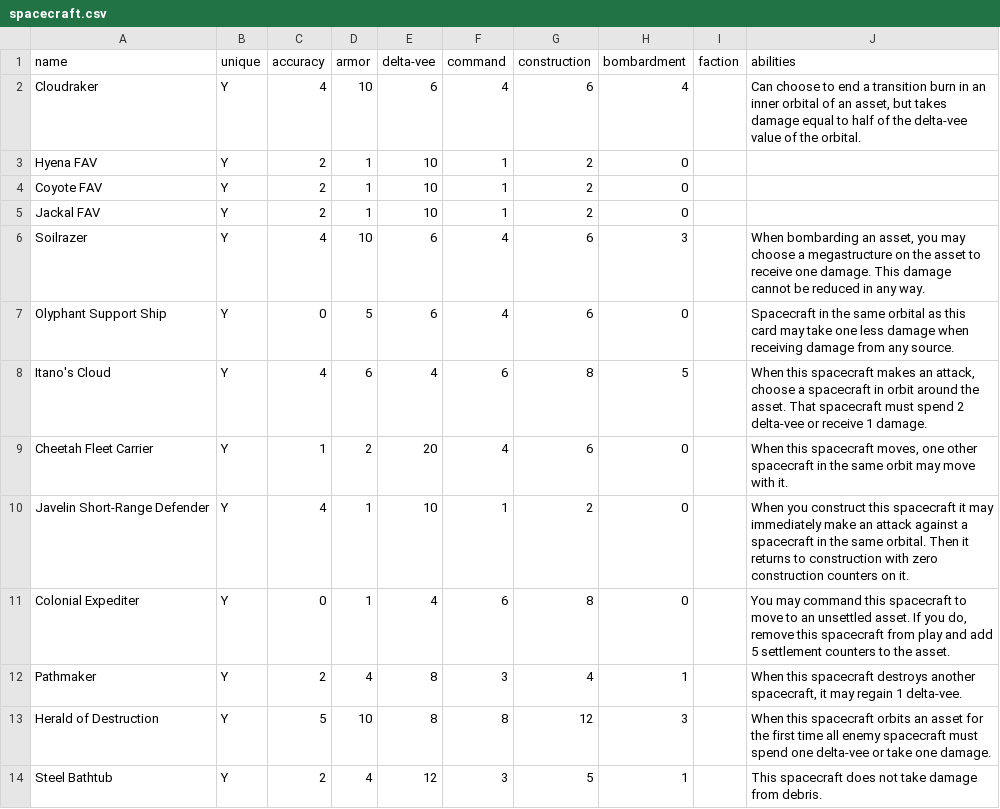
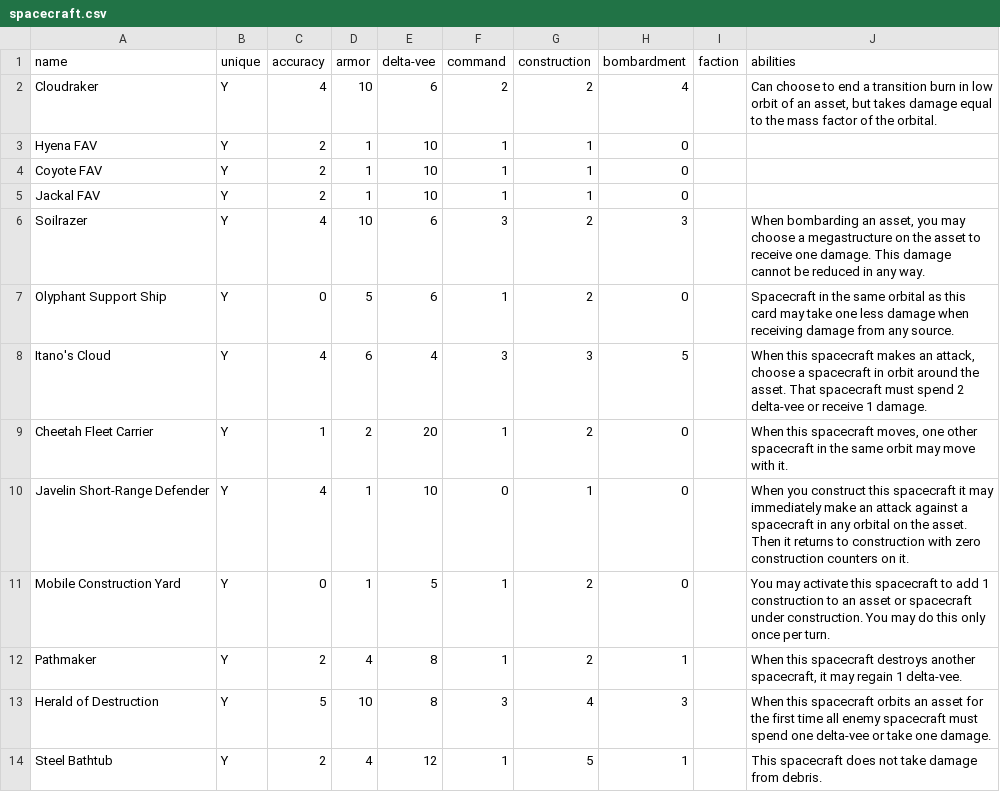
Before and after one commit to RocketPuppy/Retrograde, a CSV file: cards/spacecraft.csv, drawn as a sheet.

```diff
--- a/cards/spacecraft.csv
+++ b/cards/spacecraft.csv
@@ -1,14 +1,14 @@
 name,unique,accuracy,armor,delta-vee,command,construction,bombardment,faction,abilities
-Cloudraker,Y,4,10,6,4,6,4,,"Can choose to end a transition burn in an inner orbital of an asset, but takes damage equal to half of the delta-vee value of the orbital."
-Hyena FAV,Y,2,1,10,1,2,0,,
-Coyote FAV,Y,2,1,10,1,2,0,,
-Jackal FAV,Y,2,1,10,1,2,0,,
-Soilrazer,Y,4,10,6,4,6,3,,"When bombarding an asset, you may choose a megastructure on the asset to receive one damage. This damage cannot be reduced in any way."
-Olyphant Support Ship,Y,0,5,6,4,6,0,,Spacecraft in the same orbital as this card may take one less damage when receiving damage from any source.
-Itano's Cloud,Y,4,6,4,6,8,5,,"When this spacecraft makes an attack, choose a spacecraft in orbit around the asset. That spacecraft must spend 2 delta-vee or receive 1 damage."
-Cheetah Fleet Carrier,Y,1,2,20,4,6,0,,"When this spacecraft moves, one other spacecraft in the same orbit may move with it."
-Javelin Short-Range Defender,Y,4,1,10,1,2,0,,When you construct this spacecraft it may immediately make an attack against a spacecraft in the same orbital. Then it returns to construction with zero construction counters on it.
-Colonial Expediter,Y,0,1,4,6,8,0,,"You may command this spacecraft to move to an unsettled asset. If you do, remove this spacecraft from play and add 5 settlement counters to the asset."
-Pathmaker,Y,2,4,8,3,4,1,,"When this spacecraft destroys another spacecraft, it may regain 1 delta-vee."
-Herald of Destruction,Y,5,10,8,8,12,3,,When this spacecraft orbits an asset for the first time all enemy spacecraft must spend one delta-vee or take one damage.
-Steel Bathtub,Y,2,4,12,3,5,1,,This spacecraft does not take damage from debris.
+Cloudraker,Y,4,10,6,2,2,4,,"Can choose to end a transition burn in low orbit of an asset, but takes damage equal to the mass factor of the orbital."
+Hyena FAV,Y,2,1,10,1,1,0,,
+Coyote FAV,Y,2,1,10,1,1,0,,
+Jackal FAV,Y,2,1,10,1,1,0,,
+Soilrazer,Y,4,10,6,3,2,3,,"When bombarding an asset, you may choose a megastructure on the asset to receive one damage. This damage cannot be reduced in any way."
+Olyphant Support Ship,Y,0,5,6,1,2,0,,Spacecraft in the same orbital as this card may take one less damage when receiving damage from any source.
+Itano's Cloud,Y,4,6,4,3,3,5,,"When this spacecraft makes an attack, choose a spacecraft in orbit around the asset. That spacecraft must spend 2 delta-vee or receive 1 damage."
+Cheetah Fleet Carrier,Y,1,2,20,1,2,0,,"When this spacecraft moves, one other spacecraft in the same orbit may move with it."
+Javelin Short-Range Defender,Y,4,1,10,0,1,0,,When you construct this spacecraft it may immediately make an attack against a spacecraft in any orbital on the asset. Then it returns to construction with zero construction counters on it.
+Mobile Construction Yard,Y,0,1,5,1,2,0,,You may activate this spacecraft to add 1 construction to an asset or spacecraft under construction. You may do this only once per turn.
+Pathmaker,Y,2,4,8,1,2,1,,"When this spacecraft destroys another spacecraft, it may regain 1 delta-vee."
+Herald of Destruction,Y,5,10,8,3,4,3,,When this spacecraft orbits an asset for the first time all enemy spacecraft must spend one delta-vee or take one damage.
+Steel Bathtub,Y,2,4,12,1,5,1,,This spacecraft does not take damage from debris.
```
Also changed, not shown: cards/assets.csv, cards/espionage.csv, 2 other files.
